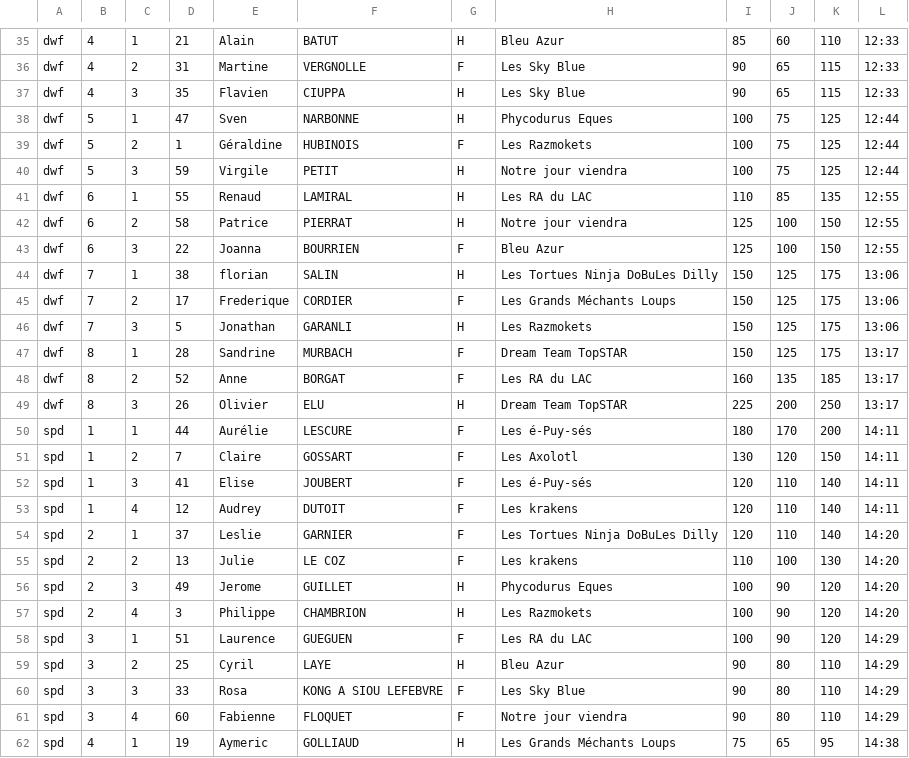
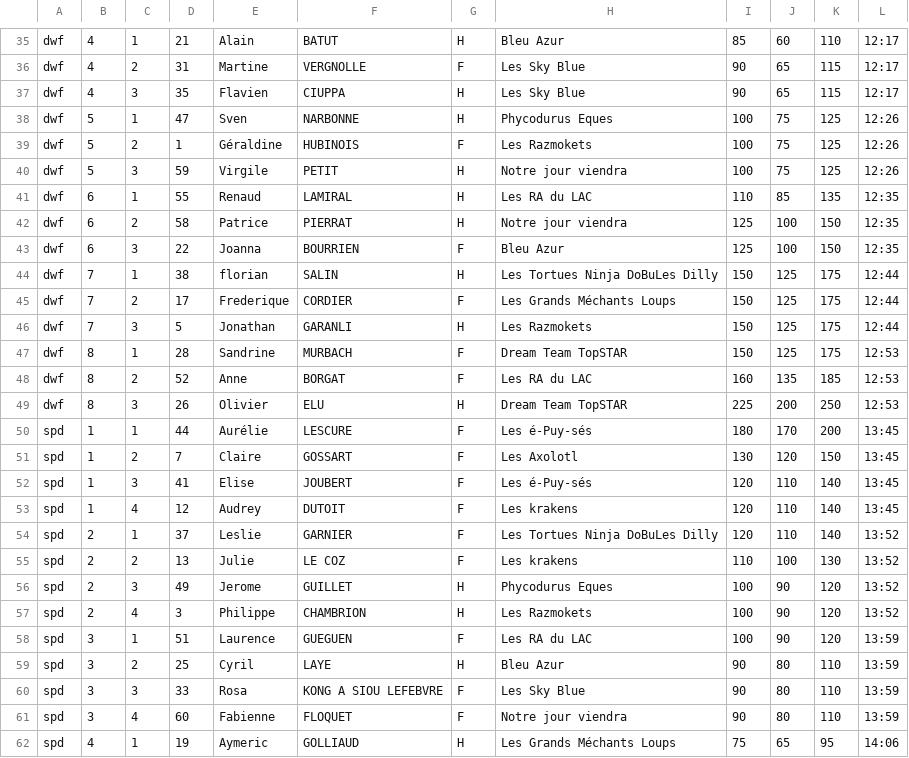
Before and after one commit to neokama/OpenApneeLyon, a CSV file: var/export/PlanningEpreuve.csv, drawn as a sheet; only a part is shown, gaps mark what is left out; the diff covers the shown part only; the diff names each change by its address in the sheet, - before the commit and + after, or states it on an @@ line.

```diff
--- a/var/export/PlanningEpreuve.csv
+++ b/var/export/PlanningEpreuve.csv
-L35:L37: 12:33
+L35:L37: 12:17
-L38:L40: 12:44
+L38:L40: 12:26
-L41:L43: 12:55
+L41:L43: 12:35
-L44:L46: 13:06
+L44:L46: 12:44
-L47:L49: 13:17
+L47:L49: 12:53
-L50:L53: 14:11
+L50:L53: 13:45
-L54:L57: 14:20
+L54:L57: 13:52
-L58:L61: 14:29
+L58:L61: 13:59
-L62: 14:38
+L62: 14:06
```
Also changed, not shown: 1 added row, 1 removed row and 87 edited cells elsewhere in this file, var/export/PlanningCompetition.csv.
